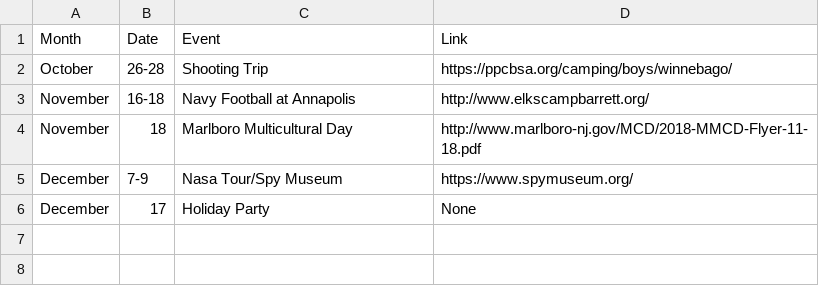
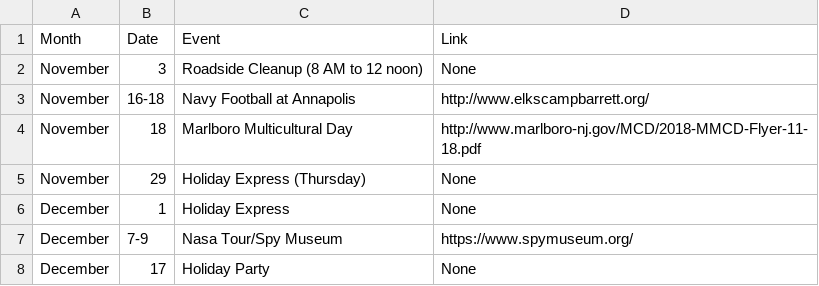
Before and after one commit to akparekh/bsatroop86.github.io, a CSV file: _data/upcoming.csv, drawn as a sheet; removed rows and columns are numbered as before the commit, all else as after; the diff names each change by its address in the sheet, - before the commit and + after, or states it on an @@ line.

Commit message:
Update upcoming.csv

```diff
--- a/_data/upcoming.csv
+++ b/_data/upcoming.csv
-row 2: October | 26-28 | Shooting Trip | https://ppcbsa.org/camping/boys/winnebago/
+row 2: November | 3 | Roadside Cleanup (8 AM to 12 noon) | None
+row 5: November | 29 | Holiday Express (Thursday) | None
+row 6: December | 1 | Holiday Express | None
```
